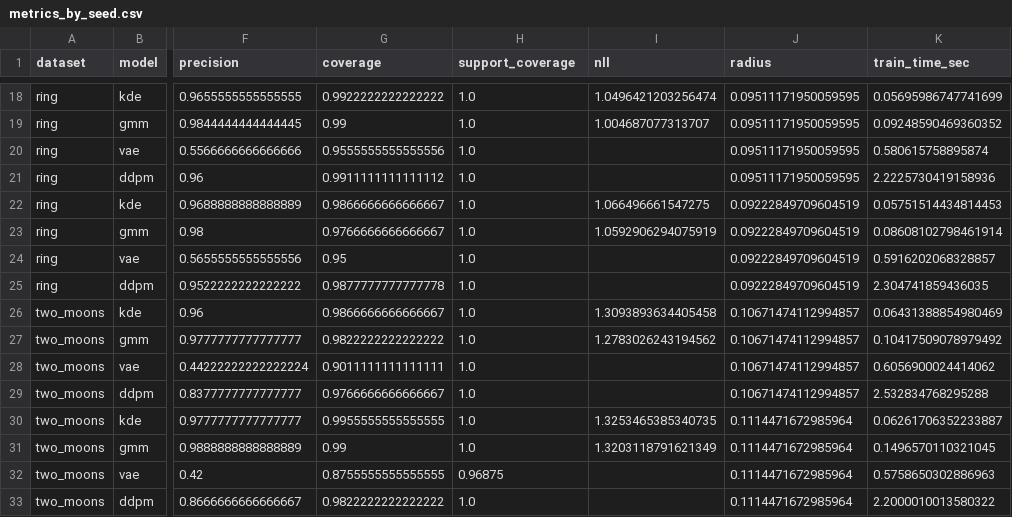
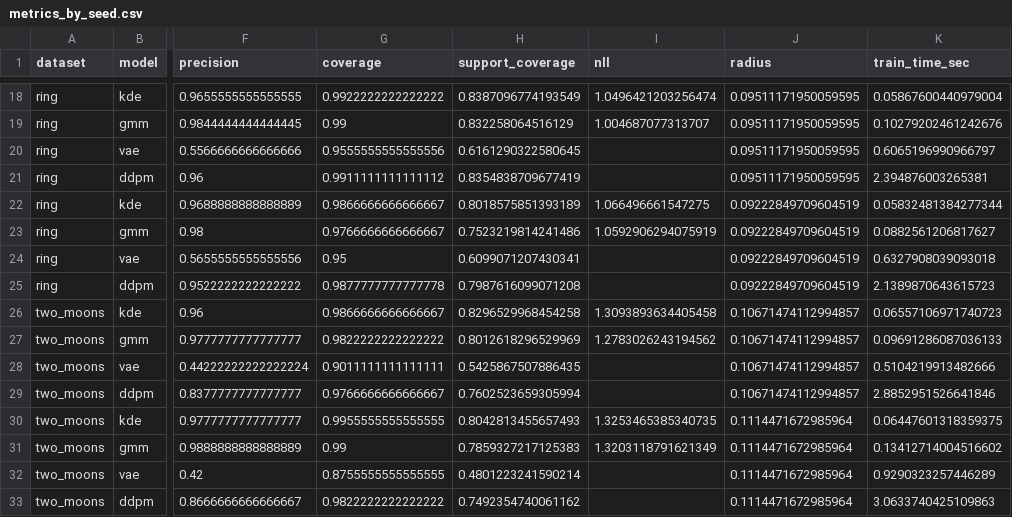
Before and after one commit to Etha-Sun/ModelingFinal, a CSV file: results/metrics_by_seed.csv, drawn as a sheet; only a part is shown, gaps mark what is left out; the diff covers the shown part only; the diff names each change by its address in the sheet, - before the commit and + after, or states it on an @@ line.

```diff
--- a/results/metrics_by_seed.csv
+++ b/results/metrics_by_seed.csv
-H18 (support_coverage): 1.0
+H18 (support_coverage): 0.8387096774193549
-K18 (train_time_sec): 0.05695986747741699
+K18 (train_time_sec): 0.05867600440979004
-H19 (support_coverage): 1.0
+H19 (support_coverage): 0.832258064516129
-K19 (train_time_sec): 0.09248590469360352
+K19 (train_time_sec): 0.10279202461242676
-H20 (support_coverage): 1.0
+H20 (support_coverage): 0.6161290322580645
-K20 (train_time_sec): 0.580615758895874
+K20 (train_time_sec): 0.6065196990966797
-H21 (support_coverage): 1.0
+H21 (support_coverage): 0.8354838709677419
-K21 (train_time_sec): 2.2225730419158936
+K21 (train_time_sec): 2.394876003265381
-H22 (support_coverage): 1.0
+H22 (support_coverage): 0.8018575851393189
-K22 (train_time_sec): 0.05751514434814453
+K22 (train_time_sec): 0.05832481384277344
-H23 (support_coverage): 1.0
+H23 (support_coverage): 0.7523219814241486
-K23 (train_time_sec): 0.08608102798461914
+K23 (train_time_sec): 0.0882561206817627
-H24 (support_coverage): 1.0
+H24 (support_coverage): 0.6099071207430341
-K24 (train_time_sec): 0.5916202068328857
+K24 (train_time_sec): 0.6327908039093018
-H25 (support_coverage): 1.0
+H25 (support_coverage): 0.7987616099071208
-K25 (train_time_sec): 2.304741859436035
+K25 (train_time_sec): 2.1389870643615723
-H26 (support_coverage): 1.0
+H26 (support_coverage): 0.8296529968454258
-K26 (train_time_sec): 0.06431388854980469
+K26 (train_time_sec): 0.06557106971740723
-H27 (support_coverage): 1.0
+H27 (support_coverage): 0.8012618296529969
-K27 (train_time_sec): 0.10417509078979492
+K27 (train_time_sec): 0.09691286087036133
-H28 (support_coverage): 1.0
+H28 (support_coverage): 0.5425867507886435
-K28 (train_time_sec): 0.6056900024414062
+K28 (train_time_sec): 0.5104219913482666
-H29 (support_coverage): 1.0
+H29 (support_coverage): 0.7602523659305994
-K29 (train_time_sec): 2.532834768295288
+K29 (train_time_sec): 2.8852951526641846
-H30 (support_coverage): 1.0
+H30 (support_coverage): 0.8042813455657493
-K30 (train_time_sec): 0.06261706352233887
+K30 (train_time_sec): 0.06447601318359375
-H31 (support_coverage): 1.0
+H31 (support_coverage): 0.7859327217125383
-K31 (train_time_sec): 0.1496570110321045
+K31 (train_time_sec): 0.13412714004516602
-H32 (support_coverage): 0.96875
+H32 (support_coverage): 0.4801223241590214
-K32 (train_time_sec): 0.5758650302886963
+K32 (train_time_sec): 0.9290323257446289
-H33 (support_coverage): 1.0
+H33 (support_coverage): 0.7492354740061162
-K33 (train_time_sec): 2.2000010013580322
+K33 (train_time_sec): 3.0633740425109863
```
Also changed, not shown: 64 edited cells elsewhere in this file, results/metrics_summary.csv, 24 other files.
